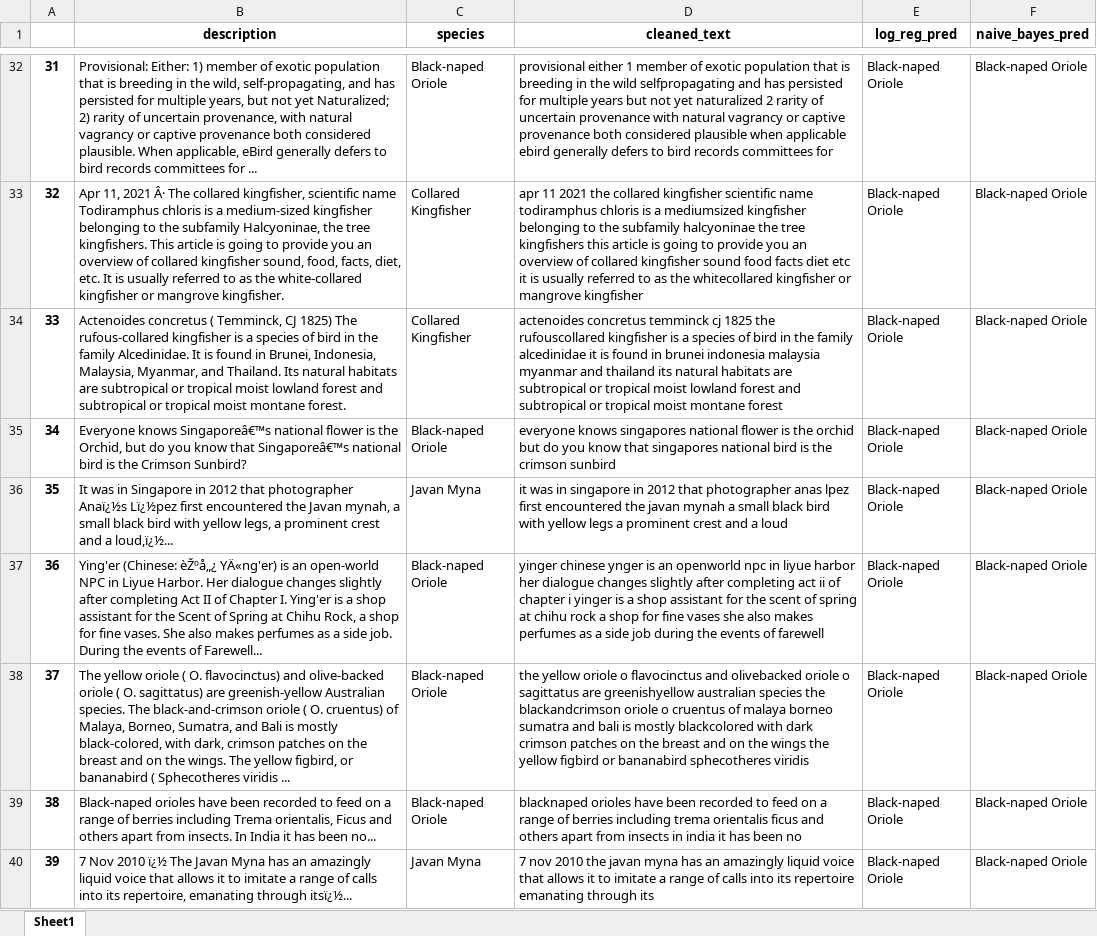
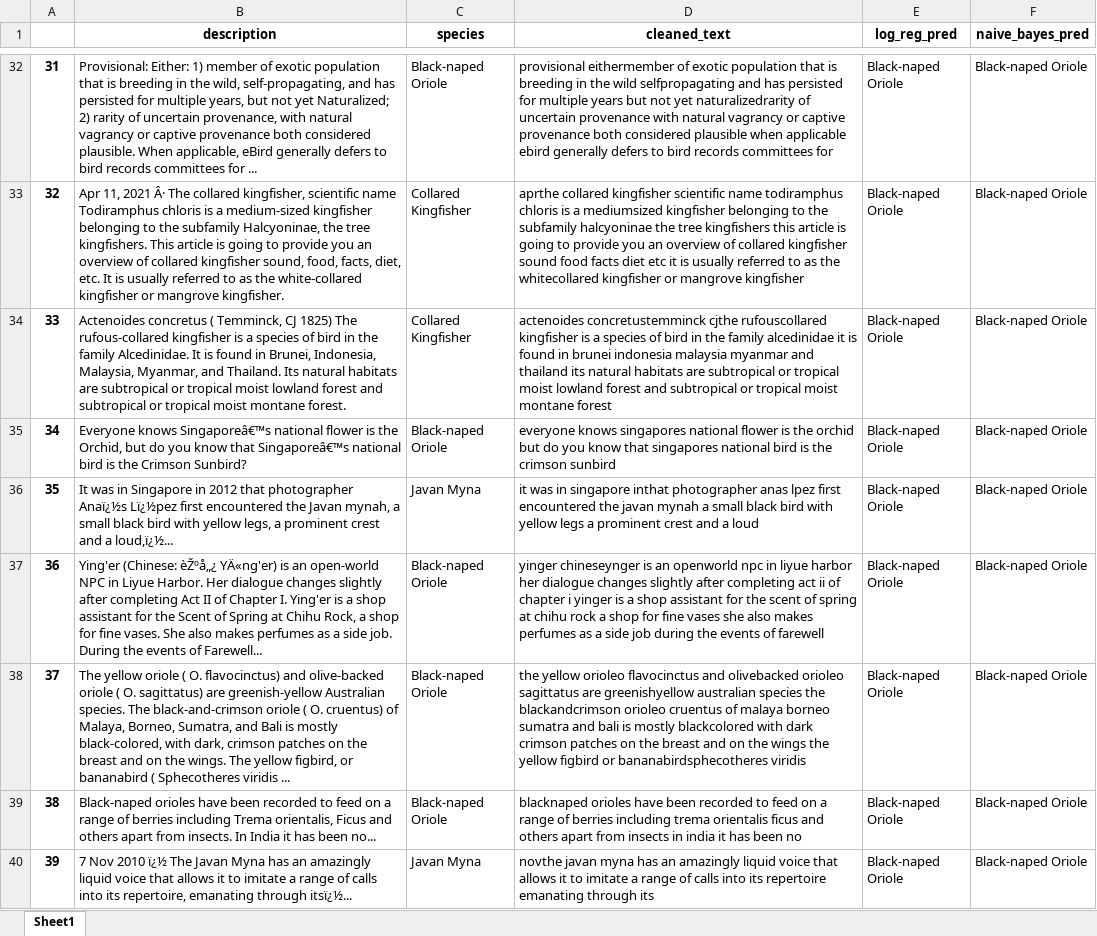
Before and after one commit to wongwenbing/Y2S2, an Excel workbook: Natural Language Processing/Assignment/Tested_set.xlsx, sheet Sheet1, drawn as a sheet; only a part is shown, gaps mark what is left out; values as stored, in another font and other column widths than the file's, no borders; the diff covers the shown part only; the diff names each change by its address in the sheet, - before the commit and + after, or states it on an @@ line.

```diff
--- a/Natural Language Processing/Assignment/Tested_set.xlsx (sheet Sheet1)
+++ b/Natural Language Processing/Assignment/Tested_set.xlsx (sheet Sheet1)
-D32 (cleaned_text): provisional either 1 member of exotic population that is breeding in the wild selfpropagating and has persisted for multiple years but not yet naturalized 2 rarity of uncertain…
+D32 (cleaned_text): provisional eithermember of exotic population that is breeding in the wild selfpropagating and has persisted for multiple years but not yet naturalizedrarity of uncertain…
-D33 (cleaned_text): apr 11 2021 the collared kingfisher…
+D33 (cleaned_text): aprthe collared kingfisher…
-D34 (cleaned_text): actenoides concretus temminck cj 1825 the rufouscollared kingfisher…
+D34 (cleaned_text): actenoides concretustemminck cjthe rufouscollared kingfisher…
-D36 (cleaned_text): …in singapore in 2012 that photographer anas…
+D36 (cleaned_text): …in singapore inthat photographer anas…
-D37 (cleaned_text): yinger chinese ynger is an…
+D37 (cleaned_text): yinger chineseynger is an…
-D38 (cleaned_text): the yellow oriole o flavocinctus and olivebacked oriole o sagittatus are greenishyellow australian species the blackandcrimson oriole o cruentus of malaya borneo sumatra and bali is mostly blackcolored with dark crimson patches on the breast and on the wings the yellow figbird or bananabird sphecotheres viridis
+D38 (cleaned_text): the yellow orioleo flavocinctus and olivebacked orioleo sagittatus are greenishyellow australian species the blackandcrimson orioleo cruentus of malaya borneo sumatra and bali is mostly blackcolored with dark crimson patches on the breast and on the wings the yellow figbird or bananabirdsphecotheres viridis
-D40 (cleaned_text): 7 nov 2010 the javan myna…
+D40 (cleaned_text): novthe javan myna…
```
Also changed, not shown: 14 edited cells elsewhere in this sheet, 6 other files.
